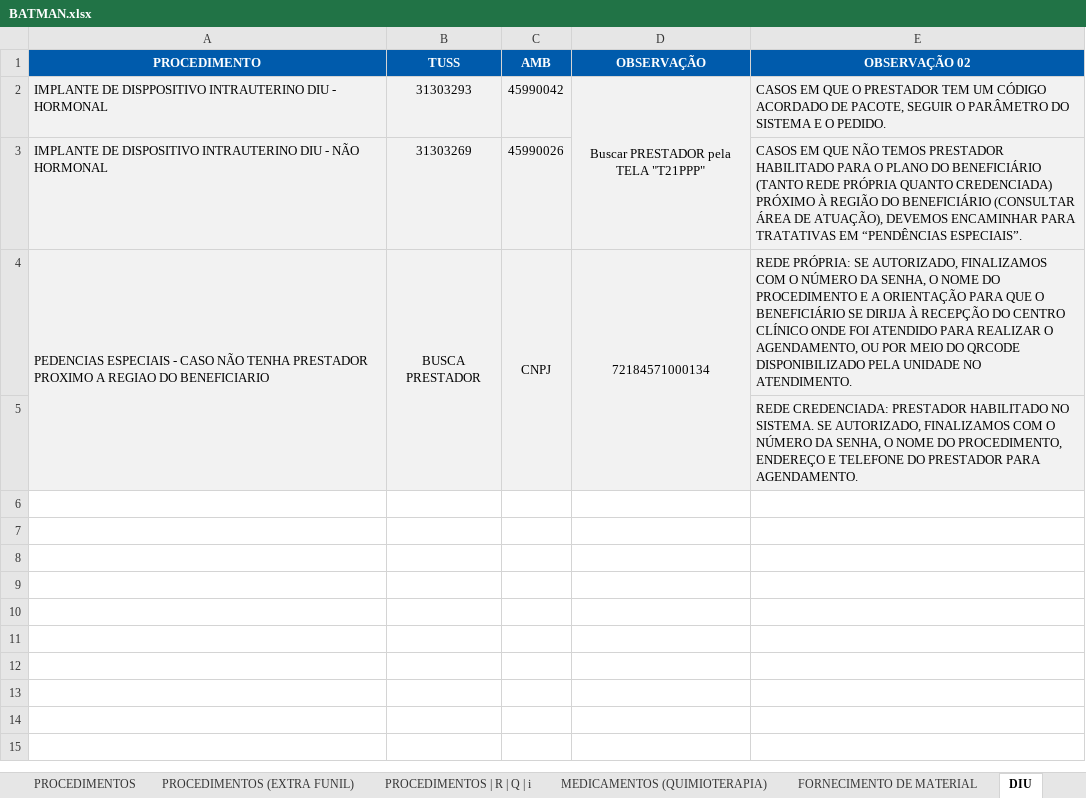
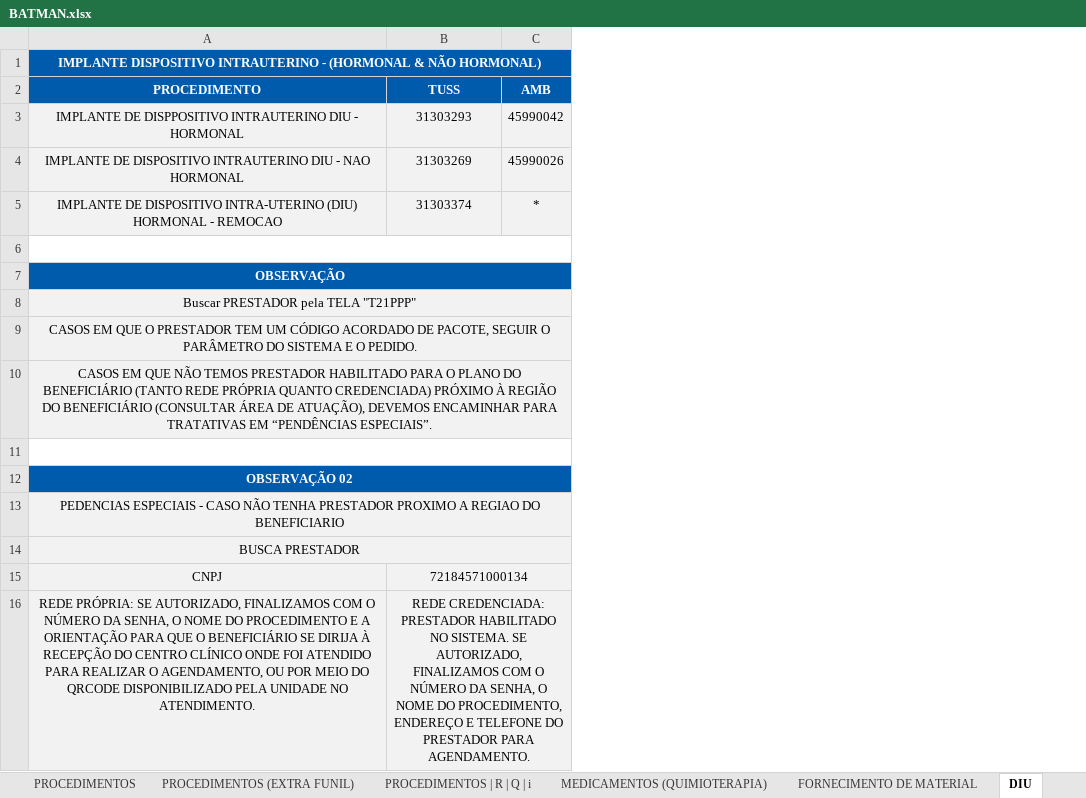
Before and after one commit to TH3EXE/MKACETE, an Excel workbook: BATMAN.xlsx, sheet DIU, drawn as a sheet; values as stored, in another font and other column widths than the file's, no borders; removed rows and columns are numbered as before the commit, all else as after; the diff names each change by its address in the sheet, - before the commit and + after, or states it on an @@ line.

Commit message:
22-09-2025

```diff
--- a/BATMAN.xlsx (sheet DIU)
+++ b/BATMAN.xlsx (sheet DIU)
-column D (OBSERVAÇÃO), row 2: Buscar PRESTADOR pela TELA "T21PPP"
-column E (OBSERVAÇÃO 02), rows 2-3: CASOS EM QUE O PRESTADOR TEM UM CÓDIGO ACORDADO DE PACOTE, SEGUIR O PARÂMETRO DO SISTEMA E O PEDIDO. | CASOS EM QUE NÃO TEMOS PRESTADOR HABILITADO PARA O PLANO DO BENEFICIÁRIO (TANTO REDE PRÓPRIA QUANTO CREDENCIADA) PRÓXIMO À REGIÃO DO BENEFICIÁRIO (CONSULTAR ÁREA DE ATUAÇÃO), DEVEMOS ENCAMINHAR PARA TRATATIVAS EM “PENDÊNCIAS ESPECIAIS”.; row 5: REDE CREDENCIADA: PRESTADOR HABILITADO NO SISTEMA. SE AUTORIZADO, FINALIZAMOS COM O NÚMERO DA SENHA, O NOME DO PROCEDIMENTO, ENDEREÇO E TELEFONE DO PRESTADOR PARA AGENDAMENTO.
+row 1: IMPLANTE DISPOSITIVO INTRAUTERINO - (HORMONAL & NÃO HORMONAL)
-A3:A4 alignment: left
+A3:A4 alignment: center
-A4 (PROCEDIMENTO): …DIU - NÃO HORMONAL
+A4 (PROCEDIMENTO): …DIU - NAO HORMONAL
-row 4: PEDENCIAS ESPECIAIS - CASO NÃO TENHA PRESTADOR PROXIMO A REGIAO DO BENEFICIARIO | BUSCA PRESTADOR | CNPJ | 72184571000134 | REDE PRÓPRIA: SE AUTORIZADO, FINALIZAMOS COM O NÚMERO DA SENHA, O NOME DO PROCEDIMENTO E A ORIENTAÇÃO PARA QUE O BENEFICIÁRIO SE DIRIJA À RECEPÇÃO DO CENTRO CLÍNICO ONDE FOI ATENDIDO PARA REALIZAR O AGENDAMENTO, OU POR MEIO DO QRCODE DISPONIBILIZADO PELA UNIDADE NO ATENDIMENTO.
+row 5: IMPLANTE DE DISPOSITIVO INTRA-UTERINO (DIU) HORMONAL - REMOCAO | 31303374 | *
-A6:C6 fill: #F2F2F2
+A6:C6 fill: none
+A6:C6 merged
+row 7: OBSERVAÇÃO
+row 8: Buscar PRESTADOR pela TELA "T21PPP"
+row 9: CASOS EM QUE O PRESTADOR TEM UM CÓDIGO ACORDADO DE PACOTE, SEGUIR O PARÂMETRO DO SISTEMA E O PEDIDO.
+row 10: CASOS EM QUE NÃO TEMOS PRESTADOR HABILITADO PARA O PLANO DO BENEFICIÁRIO (TANTO REDE PRÓPRIA QUANTO CREDENCIADA) PRÓXIMO À REGIÃO DO BENEFICIÁRIO (CONSULTAR ÁREA DE ATUAÇÃO), DEVEMOS ENCAMINHAR PARA TRATATIVAS EM “PENDÊNCIAS ESPECIAIS”.
+row 11: (empty)
+row 12: OBSERVAÇÃO 02
+row 13: PEDENCIAS ESPECIAIS - CASO NÃO TENHA PRESTADOR PROXIMO A REGIAO DO BENEFICIARIO
+row 14: BUSCA PRESTADOR
+row 15: CNPJ | 72184571000134
+row 16: REDE PRÓPRIA: SE AUTORIZADO, FINALIZAMOS COM O NÚMERO DA SENHA, O NOME DO PROCEDIMENTO E A ORIENTAÇÃO PARA QUE O BENEFICIÁRIO SE DIRIJA À RECEPÇÃO DO CENTRO CLÍNICO ONDE FOI ATENDIDO PARA REALIZAR O AGENDAMENTO, OU POR MEIO DO QRCODE DISPONIBILIZADO PELA UNIDADE NO ATENDIMENTO. | REDE CREDENCIADA: PRESTADOR HABILITADO NO SISTEMA. SE AUTORIZADO, FINALIZAMOS COM O NÚMERO DA SENHA, O NOME DO PROCEDIMENTO, ENDEREÇO E TELEFONE DO PRESTADOR PARA AGENDAMENTO.
```
Also changed, not shown: sheet FRASEOLOGIA (ORIENTAÇÃO), other sheet tabs.
